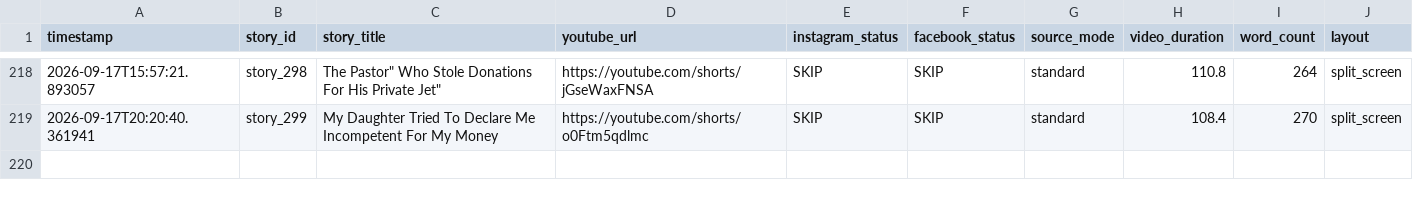
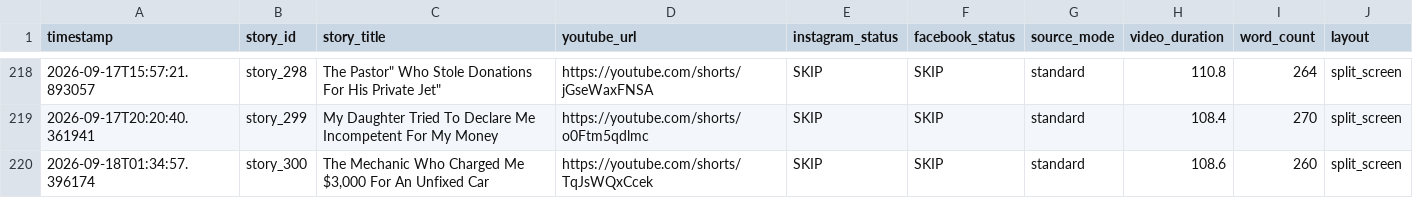
Before and after one commit to AddyCuber/reels-on-rails, a CSV file: upload_log.csv, drawn as a sheet; only a part is shown, gaps mark what is left out; the diff names each change by its address in the sheet, - before the commit and + after, or states it on an @@ line.

```diff
--- a/upload_log.csv
+++ b/upload_log.csv
+row 220: 2026-09-18T01:34:57.396174 | story_300 | The Mechanic Who Charged Me $3,000 For An Unfixed Car | https://youtube.com/shorts/TqJsWQxCcek | SKIP | SKIP | standard | 108.6 | 260 | split_screen
```
Also changed, not shown: 3 other files.
